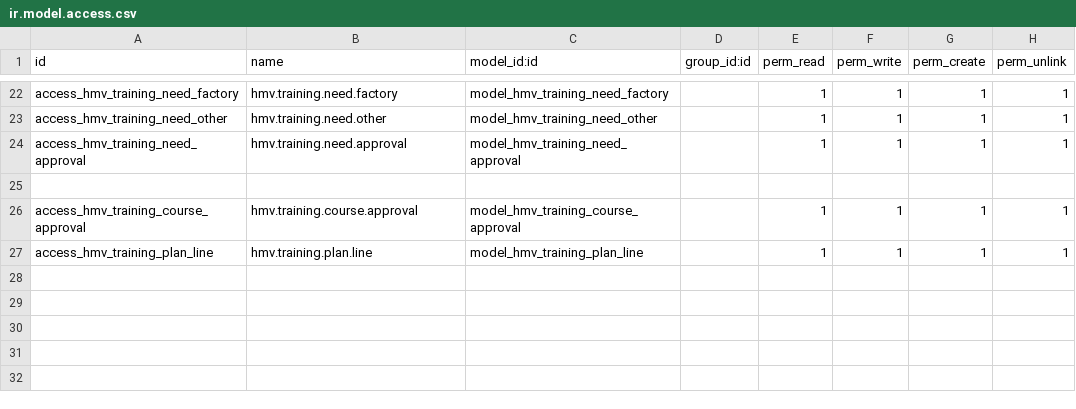
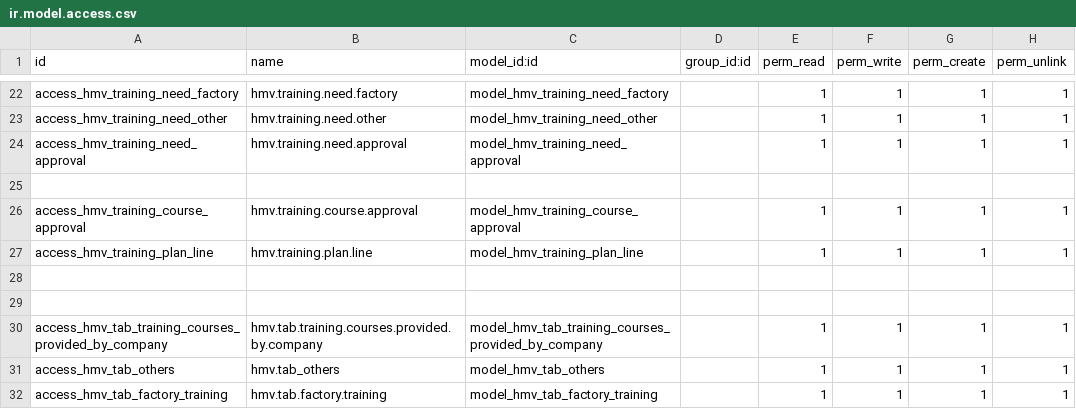
Before and after one commit to FomeG/hino_training_project, a CSV file: custom_addons/hino_training/security/ir.model.access.csv, drawn as a sheet; only a part is shown, gaps mark what is left out.

```diff
--- a/custom_addons/hino_training/security/ir.model.access.csv
+++ b/custom_addons/hino_training/security/ir.model.access.csv
@@ -27 +27,6 @@ access_hmv_training_course_approval,hmv.training.course.approval,model_hmv_train
 access_hmv_training_plan_line,hmv.training.plan.line,model_hmv_training_plan_line,,1,1,1,1
+
+
+access_hmv_tab_training_courses_provided_by_company,hmv.tab.training.courses.provided.by.company,model_hmv_tab_training_courses_provided_by_company,,1,1,1,1
+access_hmv_tab_others,hmv.tab_others,model_hmv_tab_others,,1,1,1,1
+access_hmv_tab_factory_training,hmv.tab.factory.training,model_hmv_tab_factory_training,,1,1,1,1
```
Also changed, not shown: 8 other files.
